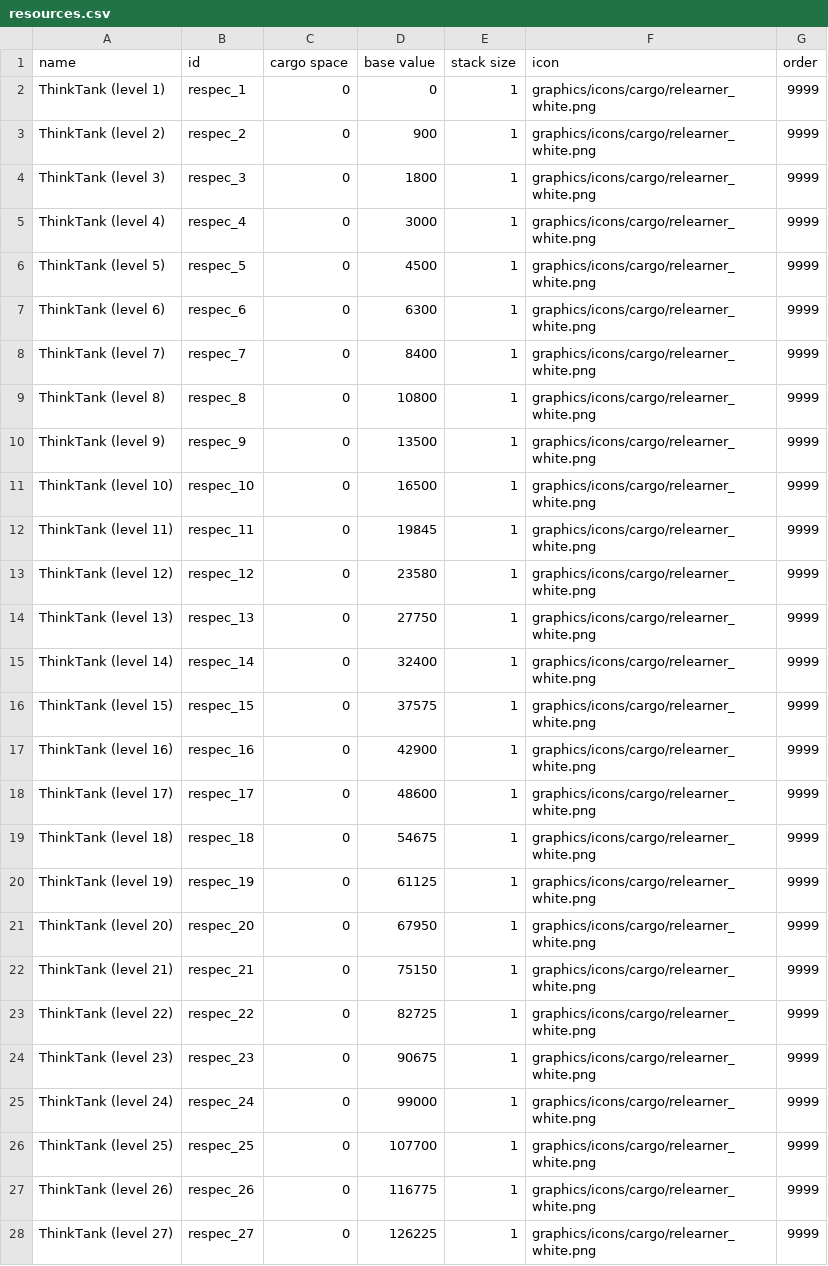
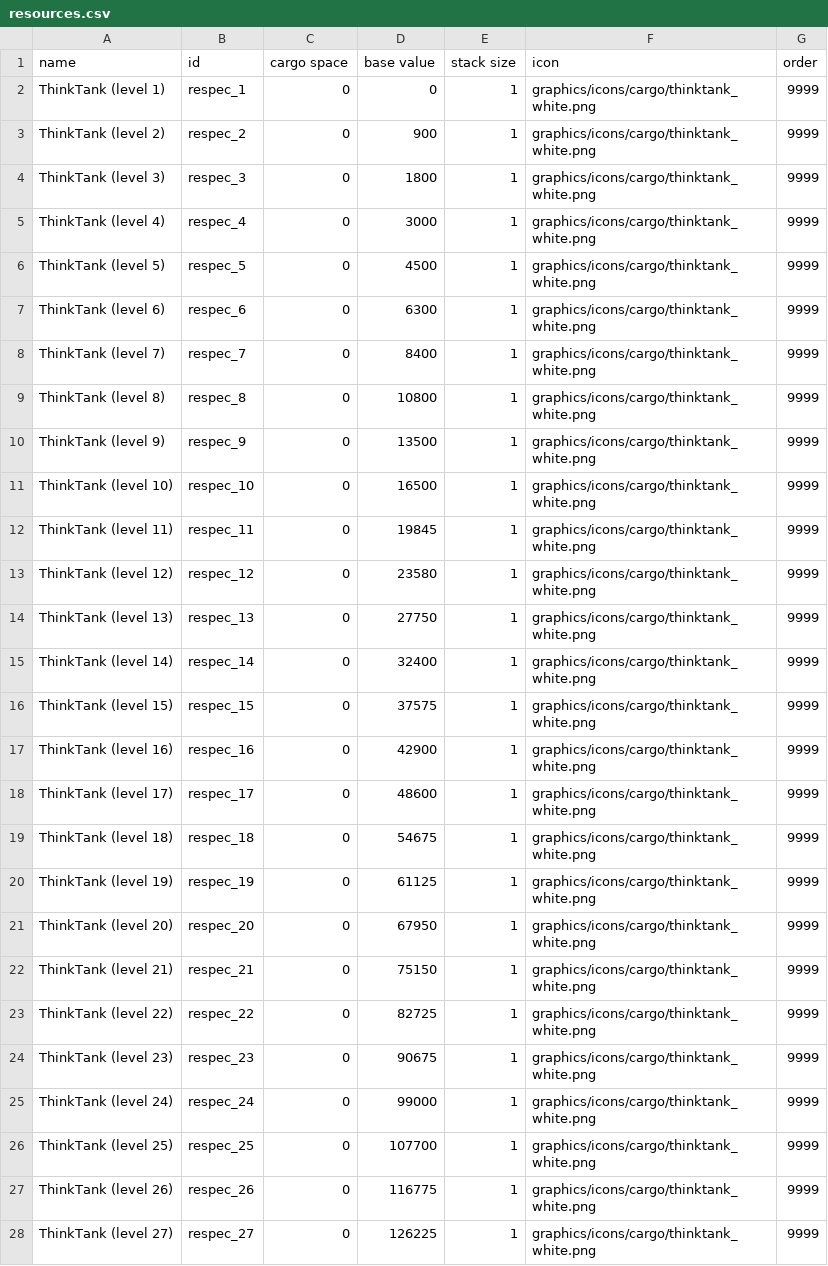
Before and after one commit to LazyWizard/respec-mod, a CSV file: src/data/campaign/resources.csv, drawn as a sheet; only a part is shown; the diff covers the shown part only.

```diff
--- a/src/data/campaign/resources.csv
+++ b/src/data/campaign/resources.csv
@@ -1,28 +1,28 @@
 name,id,cargo space,base value,stack size,icon,order
-"ThinkTank (level 1)",respec_1,0,0,1,"graphics/icons/cargo/relearner_white.png",9999
-"ThinkTank (level 2)",respec_2,0,900,1,"graphics/icons/cargo/relearner_white.png",9999
-"ThinkTank (level 3)",respec_3,0,1800,1,"graphics/icons/cargo/relearner_white.png",9999
-"ThinkTank (level 4)",respec_4,0,3000,1,"graphics/icons/cargo/relearner_white.png",9999
-"ThinkTank (level 5)",respec_5,0,4500,1,"graphics/icons/cargo/relearner_white.png",9999
-"ThinkTank (level 6)",respec_6,0,6300,1,"graphics/icons/cargo/relearner_white.png",9999
-"ThinkTank (level 7)",respec_7,0,8400,1,"graphics/icons/cargo/relearner_white.png",9999
-"ThinkTank (level 8)",respec_8,0,10800,1,"graphics/icons/cargo/relearner_white.png",9999
-"ThinkTank (level 9)",respec_9,0,13500,1,"graphics/icons/cargo/relearner_white.png",9999
-"ThinkTank (level 10)",respec_10,0,16500,1,"graphics/icons/cargo/relearner_white.png",9999
-"ThinkTank (level 11)",respec_11,0,19845,1,"graphics/icons/cargo/relearner_white.png",9999
-"ThinkTank (level 12)",respec_12,0,23580,1,"graphics/icons/cargo/relearner_white.png",9999
-"ThinkTank (level 13)",respec_13,0,27750,1,"graphics/icons/cargo/relearner_white.png",9999
-"ThinkTank (level 14)",respec_14,0,32400,1,"graphics/icons/cargo/relearner_white.png",9999
-"ThinkTank (level 15)",respec_15,0,37575,1,"graphics/icons/cargo/relearner_white.png",9999
-"ThinkTank (level 16)",respec_16,0,42900,1,"graphics/icons/cargo/relearner_white.png",9999
-"ThinkTank (level 17)",respec_17,0,48600,1,"graphics/icons/cargo/relearner_white.png",9999
-"ThinkTank (level 18)",respec_18,0,54675,1,"graphics/icons/cargo/relearner_white.png",9999
-"ThinkTank (level 19)",respec_19,0,61125,1,"graphics/icons/cargo/relearner_white.png",9999
-"ThinkTank (level 20)",respec_20,0,67950,1,"graphics/icons/cargo/relearner_white.png",9999
-"ThinkTank (level 21)",respec_21,0,75150,1,"graphics/icons/cargo/relearner_white.png",9999
-"ThinkTank (level 22)",respec_22,0,82725,1,"graphics/icons/cargo/relearner_white.png",9999
-"ThinkTank (level 23)",respec_23,0,90675,1,"graphics/icons/cargo/relearner_white.png",9999
-"ThinkTank (level 24)",respec_24,0,99000,1,"graphics/icons/cargo/relearner_white.png",9999
-"ThinkTank (level 25)",respec_25,0,107700,1,"graphics/icons/cargo/relearner_white.png",9999
-"ThinkTank (level 26)",respec_26,0,116775,1,"graphics/icons/cargo/relearner_white.png",9999
-"ThinkTank (level 27)",respec_27,0,126225,1,"graphics/icons/cargo/relearner_white.png",9999
+"ThinkTank (level 1)",respec_1,0,0,1,"graphics/icons/cargo/thinktank_white.png",9999
+"ThinkTank (level 2)",respec_2,0,900,1,"graphics/icons/cargo/thinktank_white.png",9999
+"ThinkTank (level 3)",respec_3,0,1800,1,"graphics/icons/cargo/thinktank_white.png",9999
+"ThinkTank (level 4)",respec_4,0,3000,1,"graphics/icons/cargo/thinktank_white.png",9999
+"ThinkTank (level 5)",respec_5,0,4500,1,"graphics/icons/cargo/thinktank_white.png",9999
+"ThinkTank (level 6)",respec_6,0,6300,1,"graphics/icons/cargo/thinktank_white.png",9999
+"ThinkTank (level 7)",respec_7,0,8400,1,"graphics/icons/cargo/thinktank_white.png",9999
+"ThinkTank (level 8)",respec_8,0,10800,1,"graphics/icons/cargo/thinktank_white.png",9999
+"ThinkTank (level 9)",respec_9,0,13500,1,"graphics/icons/cargo/thinktank_white.png",9999
+"ThinkTank (level 10)",respec_10,0,16500,1,"graphics/icons/cargo/thinktank_white.png",9999
+"ThinkTank (level 11)",respec_11,0,19845,1,"graphics/icons/cargo/thinktank_white.png",9999
+"ThinkTank (level 12)",respec_12,0,23580,1,"graphics/icons/cargo/thinktank_white.png",9999
+"ThinkTank (level 13)",respec_13,0,27750,1,"graphics/icons/cargo/thinktank_white.png",9999
+"ThinkTank (level 14)",respec_14,0,32400,1,"graphics/icons/cargo/thinktank_white.png",9999
+"ThinkTank (level 15)",respec_15,0,37575,1,"graphics/icons/cargo/thinktank_white.png",9999
+"ThinkTank (level 16)",respec_16,0,42900,1,"graphics/icons/cargo/thinktank_white.png",9999
+"ThinkTank (level 17)",respec_17,0,48600,1,"graphics/icons/cargo/thinktank_white.png",9999
+"ThinkTank (level 18)",respec_18,0,54675,1,"graphics/icons/cargo/thinktank_white.png",9999
+"ThinkTank (level 19)",respec_19,0,61125,1,"graphics/icons/cargo/thinktank_white.png",9999
+"ThinkTank (level 20)",respec_20,0,67950,1,"graphics/icons/cargo/thinktank_white.png",9999
+"ThinkTank (level 21)",respec_21,0,75150,1,"graphics/icons/cargo/thinktank_white.png",9999
+"ThinkTank (level 22)",respec_22,0,82725,1,"graphics/icons/cargo/thinktank_white.png",9999
+"ThinkTank (level 23)",respec_23,0,90675,1,"graphics/icons/cargo/thinktank_white.png",9999
+"ThinkTank (level 24)",respec_24,0,99000,1,"graphics/icons/cargo/thinktank_white.png",9999
+"ThinkTank (level 25)",respec_25,0,107700,1,"graphics/icons/cargo/thinktank_white.png",9999
+"ThinkTank (level 26)",respec_26,0,116775,1,"graphics/icons/cargo/thinktank_white.png",9999
+"ThinkTank (level 27)",respec_27,0,126225,1,"graphics/icons/cargo/thinktank_white.png",9999
```
Also changed, not shown: 33 edited cells elsewhere in this file, 9 other files.
